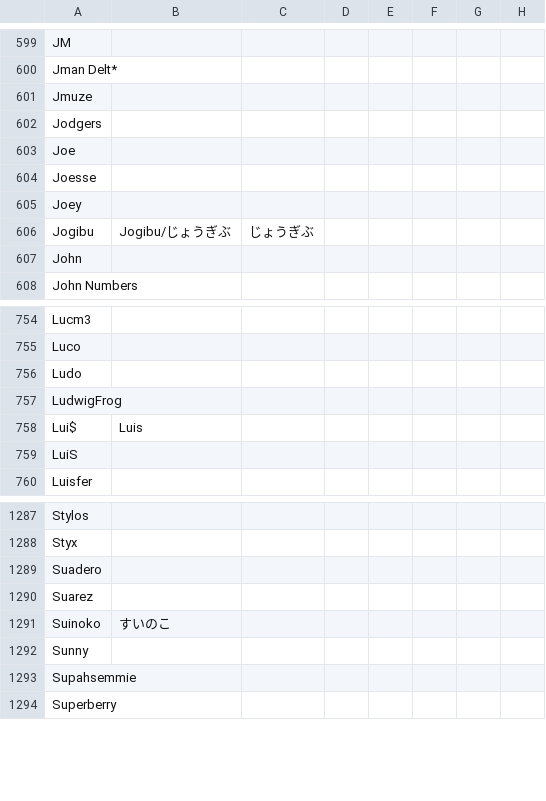
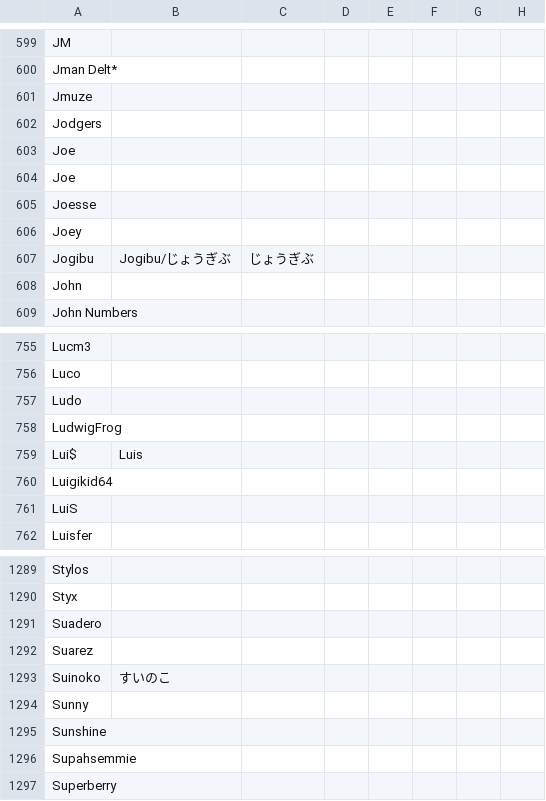
Before and after one commit to kenniky/ultrank-scoring, a CSV file: ultrank_tags.csv, drawn as a sheet; only a part is shown, gaps mark what is left out.

```diff
--- a/ultrank_tags.csv
+++ b/ultrank_tags.csv
@@ -603,2 +603,3 @@ Jodgers,,,,,,,
 Joe,,,,,,,
+Joe ,,,,,,,
 Joesse,,,,,,,
@@ -758,2 +759,3 @@ LudwigFrog,,,,,,,
 Lui$,Luis,,,,,,
+Luigikid64,,,,,,,
 LuiS,,,,,,,
@@ -1292,2 +1294,3 @@ Suinoko,すいのこ,,,,,,
 Sunny,,,,,,,
+Sunshine,,,,,,,
 Supahsemmie,,,,,,,
```
Also changed, not shown: 1 other file.
